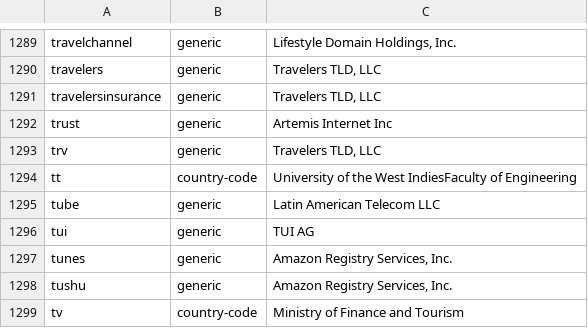
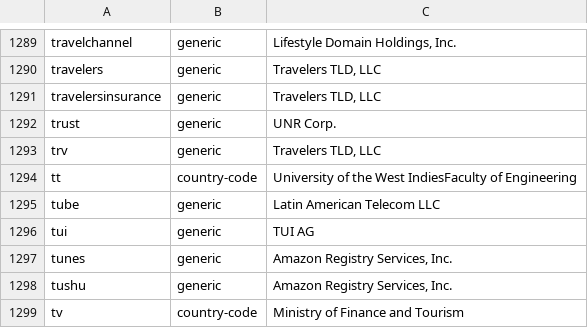
Before and after one commit to gh0stwizard/iana-tld-extractor, a CSV file: raw.csv, drawn as a sheet; only a part is shown, gaps mark what is left out.

```diff
--- a/raw.csv
+++ b/raw.csv
@@ -1291,3 +1291,3 @@
 "travelersinsurance","generic","Travelers TLD, LLC"
-"trust","generic","Artemis Internet Inc"
+"trust","generic","UNR Corp."
 "trv","generic","Travelers TLD, LLC"
```
Also changed, not shown: tld.csv.
